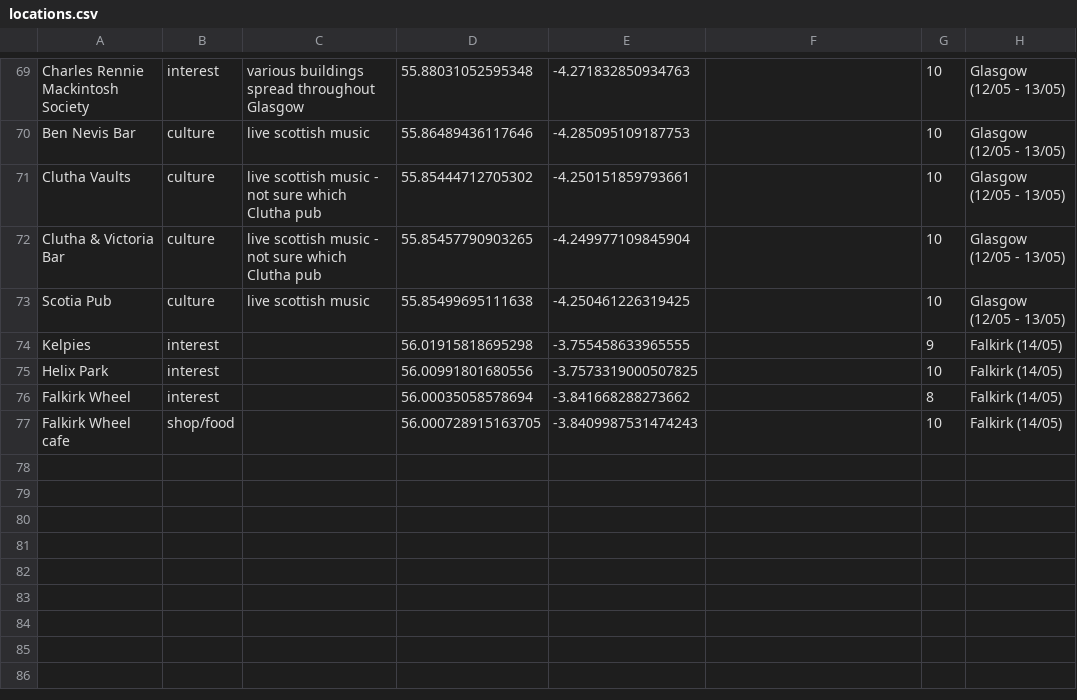
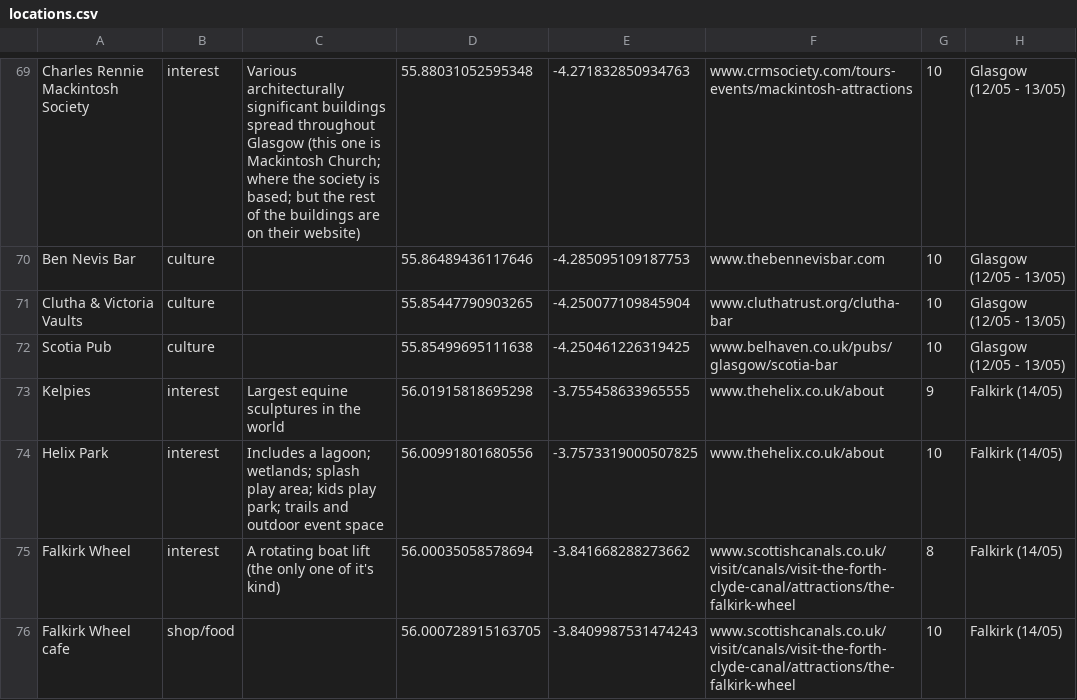
Before and after one commit to lookbehindyounow/Scotland-Tour-2026, a CSV file: locations.csv, drawn as a sheet; only a part is shown, gaps mark what is left out; removed rows and columns are numbered as before the commit, all else as after; the diff covers the shown part only; the diff names each change by its address in the sheet, - before the commit and + after, or states it on an @@ line.

```diff
--- a/locations.csv
+++ b/locations.csv
-C69: various buildings spread throughout Glasgow
+C69: Various architecturally significant buildings spread throughout Glasgow (this one is Mackintosh Church; where the society is based; but the rest of the buildings are on their website)
-F69: (empty)
+F69: www.crmsociety.com/tours-events/mackintosh-attractions
-C70: live scottish music
+C70: (empty)
-F70: (empty)
+F70: www.thebennevisbar.com
-row 71: Clutha Vaults | culture | live scottish music - not sure which Clutha pub | 55.85444712705302 | -4.250151859793661 |  | 10 | Glasgow (12/05 - 13/05)
-row 72: Clutha & Victoria Bar | culture | live scottish music - not sure which Clutha pub | 55.85457790903265 | -4.249977109845904 |  | 10 | Glasgow (12/05 - 13/05)
+row 71: Clutha & Victoria Vaults | culture |  | 55.85447790903265 | -4.250077109845904 | www.cluthatrust.org/clutha-bar | 10 | Glasgow (12/05 - 13/05)
-C72: live scottish music
+C72: (empty)
-F72: (empty)
+F72: www.belhaven.co.uk/pubs/glasgow/scotia-bar
-C73: (empty)
+C73: Largest equine sculptures in the world
-F73:F74: (empty)
+F73:F74: www.thehelix.co.uk/about
-C74: (empty)
+C74: Includes a lagoon; wetlands; splash play area; kids play park; trails and outdoor event space
-C75: (empty)
+C75: A rotating boat lift (the only one of it's kind)
-F75:F76: (empty)
+F75:F76: www.scottishcanals.co.uk/visit/canals/visit-the-forth-clyde-canal/attractions/the-falkirk-wheel
```
Also changed, not shown: 1 added row, 1 removed row and 65 edited cells elsewhere in this file, 1 other file.
